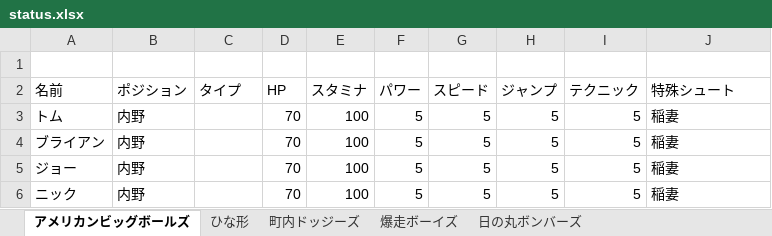
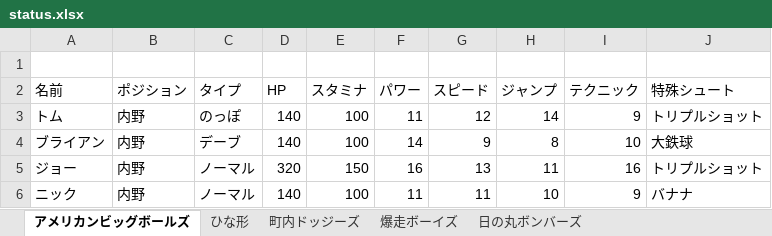
Before and after one commit to rhmgoto/newdodge, an Excel workbook: data/status.xlsx, sheet アメリカンビッグボールズ, drawn as a sheet; only a part is shown; values as stored, in another font and other column widths than the file's, no borders; the diff covers the shown part only; the diff names each change by its address in the sheet, - before the commit and + after, or states it on an @@ line.

```diff
--- a/data/status.xlsx (sheet アメリカンビッグボールズ)
+++ b/data/status.xlsx (sheet アメリカンビッグボールズ)
-C3 (タイプ): (empty)
+C3 (タイプ): のっぽ
-D3:D4 (HP): 70
+D3:D4 (HP): 140
-F3 (パワー): 5
+F3 (パワー): 11
-G3 (スピード): 5
+G3 (スピード): 12
-H3 (ジャンプ): 5
+H3 (ジャンプ): 14
-I3 (テクニック): 5
+I3 (テクニック): 9
-J3 (特殊シュート): 稲妻
+J3 (特殊シュート): トリプルショット
-C4 (タイプ): (empty)
+C4 (タイプ): デーブ
-F4 (パワー): 5
+F4 (パワー): 14
-G4 (スピード): 5
+G4 (スピード): 9
-H4 (ジャンプ): 5
+H4 (ジャンプ): 8
-I4 (テクニック): 5
+I4 (テクニック): 10
-J4 (特殊シュート): 稲妻
+J4 (特殊シュート): 大鉄球
-C5:C6 (タイプ): (empty)
+C5:C6 (タイプ): ノーマル
-D5 (HP): 70
+D5 (HP): 320
-E5 (スタミナ): 100
+E5 (スタミナ): 150
-F5 (パワー): 5
+F5 (パワー): 16
-G5 (スピード): 5
+G5 (スピード): 13
-H5 (ジャンプ): 5
+H5 (ジャンプ): 11
-I5 (テクニック): 5
+I5 (テクニック): 16
-J5 (特殊シュート): 稲妻
+J5 (特殊シュート): トリプルショット
-D6 (HP): 70
+D6 (HP): 140
-F6 (パワー): 5
+F6 (パワー): 11
-G6 (スピード): 5
+G6 (スピード): 11
-H6 (ジャンプ): 5
+H6 (ジャンプ): 10
-I6 (テクニック): 5
+I6 (テクニック): 9
-J6 (特殊シュート): 稲妻
+J6 (特殊シュート): バナナ
```
Also changed, not shown: 27 edited cells elsewhere in this sheet, 5 other files.
